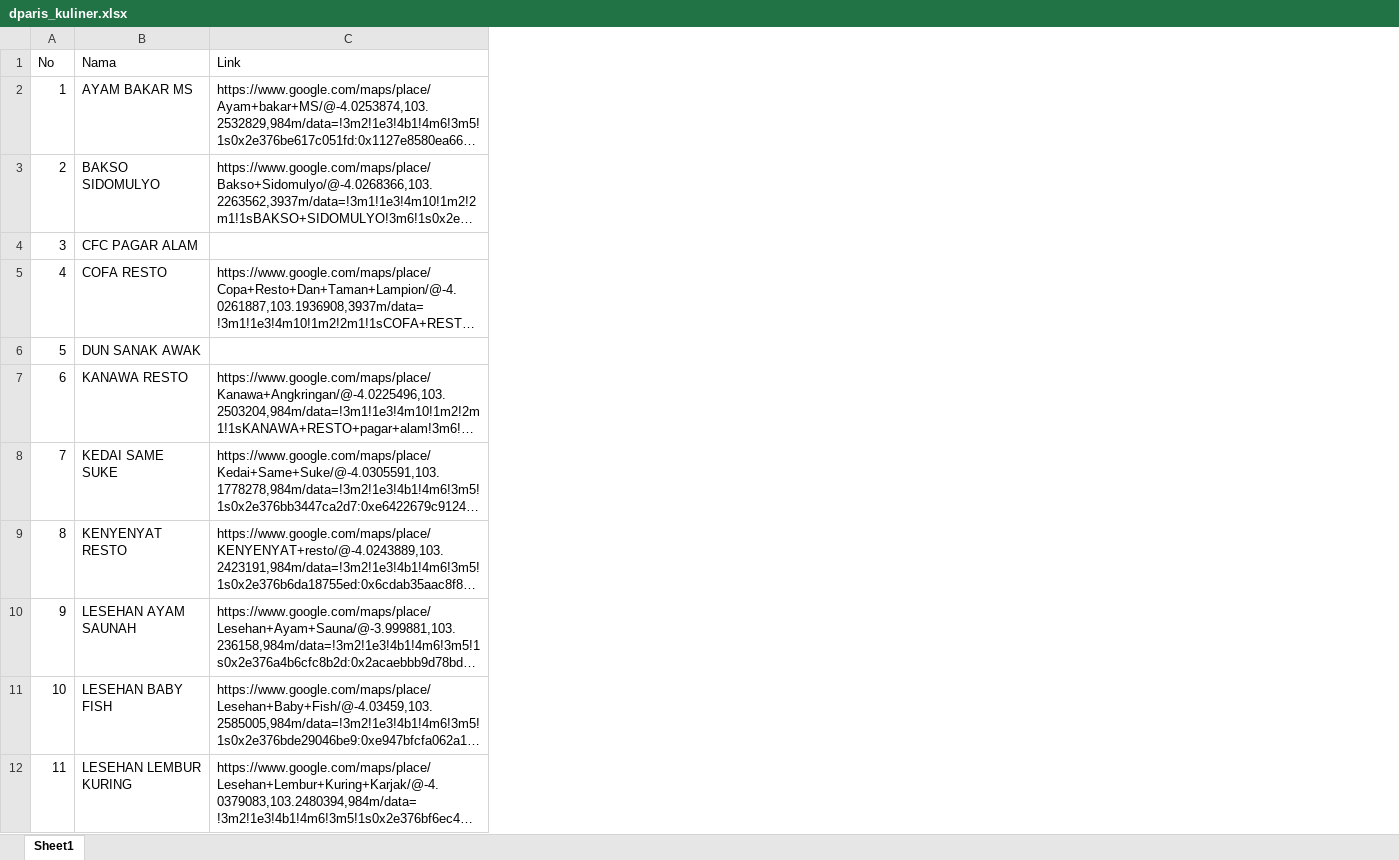
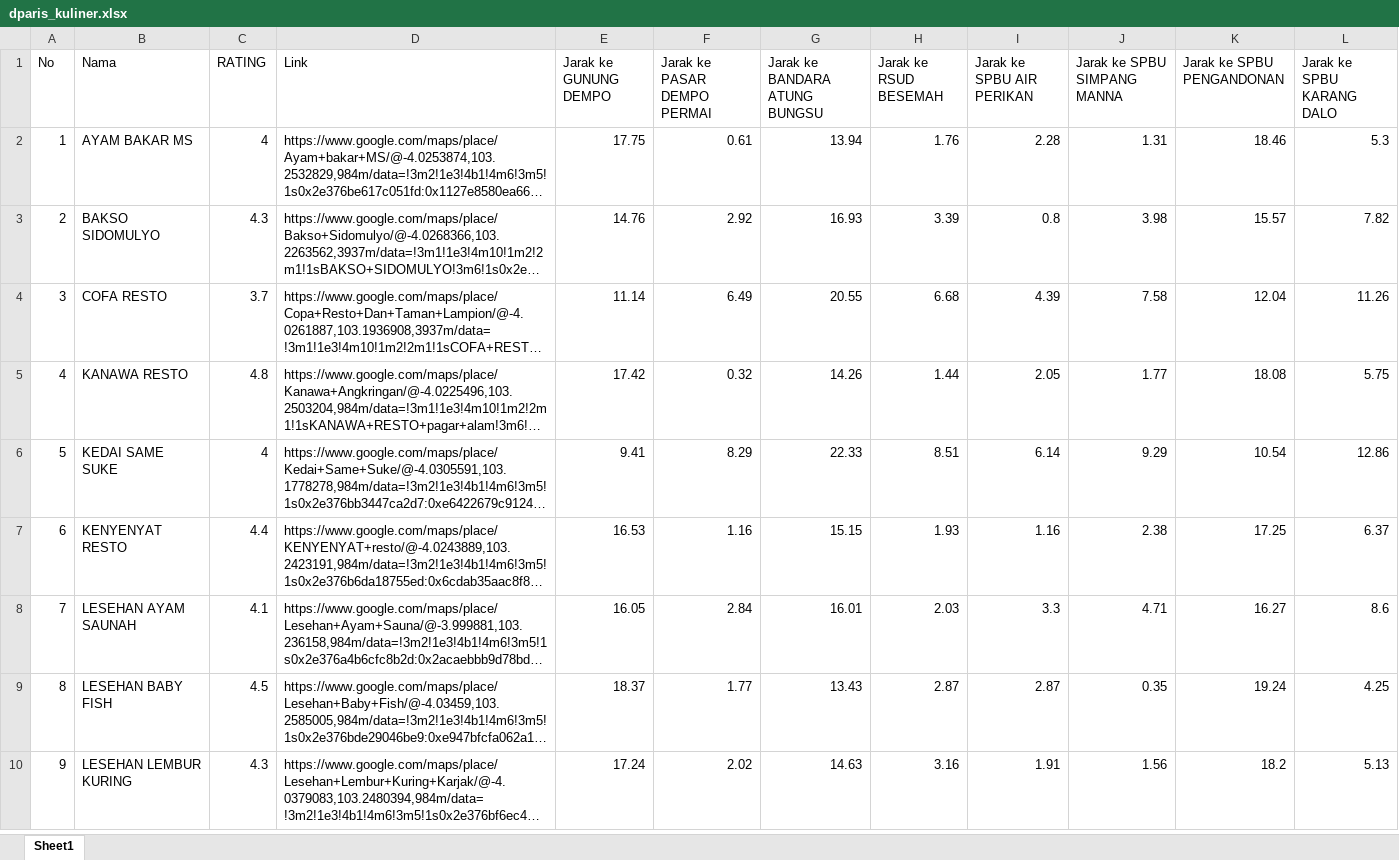
Before and after one commit to prayphnadeak/dparis-egsotis, an Excel workbook: backend/dparis_kuliner.xlsx, sheet Sheet1, drawn as a sheet; only a part is shown; long unchanged cells end in …; values as stored, in another font and other column widths than the file's, no cell formats; removed rows and columns are numbered as before the commit, all else as after; the diff covers the shown part only; the diff names each change by its address in the sheet, - before the commit and + after, or states it on an @@ line.

```diff
--- a/backend/dparis_kuliner.xlsx (sheet Sheet1)
+++ b/backend/dparis_kuliner.xlsx (sheet Sheet1)
+column C (RATING), rows 2-10: 4 | 4.3 | 3.7 | 4.8 | 4 | 4.4 | 4.1 | 4.5 | 4.3
+column E (Jarak ke GUNUNG DEMPO), rows 2-10: 17.75 | 14.76 | 11.14 | 17.42 | 9.41 | 16.53 | 16.05 | 18.37 | 17.24
+column F (Jarak ke PASAR DEMPO PERMAI), rows 2-10: 0.61 | 2.92 | 6.49 | 0.32 | 8.29 | 1.16 | 2.84 | 1.77 | 2.02
+column G (Jarak ke BANDARA ATUNG BUNGSU), rows 2-10: 13.94 | 16.93 | 20.55 | 14.26 | 22.33 | 15.15 | 16.01 | 13.43 | 14.63
+column H (Jarak ke RSUD BESEMAH), rows 2-10: 1.76 | 3.39 | 6.68 | 1.44 | 8.51 | 1.93 | 2.03 | 2.87 | 3.16
+column I (Jarak ke SPBU AIR PERIKAN), rows 2-10: 2.28 | 0.8 | 4.39 | 2.05 | 6.14 | 1.16 | 3.3 | 2.87 | 1.91
+column J (Jarak ke SPBU SIMPANG MANNA), rows 2-10: 1.31 | 3.98 | 7.58 | 1.77 | 9.29 | 2.38 | 4.71 | 0.35 | 1.56
+column K (Jarak ke SPBU PENGANDONAN), rows 2-10: 18.46 | 15.57 | 12.04 | 18.08 | 10.54 | 17.25 | 16.27 | 19.24 | 18.2
+column L (Jarak ke SPBU KARANG DALO), rows 2-10: 5.3 | 7.82 | 11.26 | 5.75 | 12.86 | 6.37 | 8.6 | 4.25 | 5.13
-row 4: 3 | CFC PAGAR ALAM
@@ column A (No) renumbered from row 4 down @@
-row 6: 5 | DUN SANAK AWAK
```
Also changed, not shown: 7 removed rows elsewhere in this sheet, cell formats, backend/dparis_akomodasi.xlsx, backend/dparis_oleholeh.xlsx, 46 other files.
